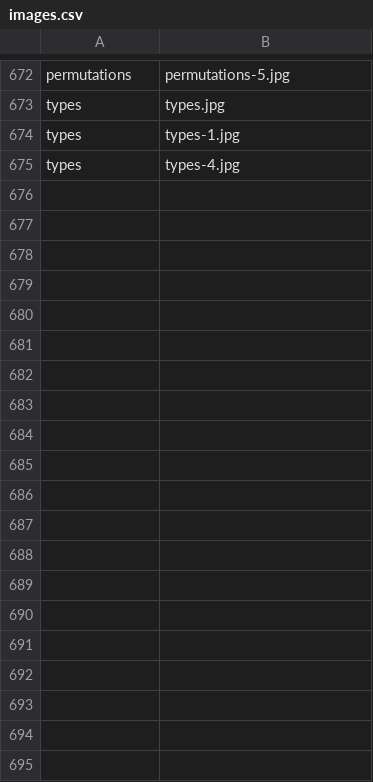
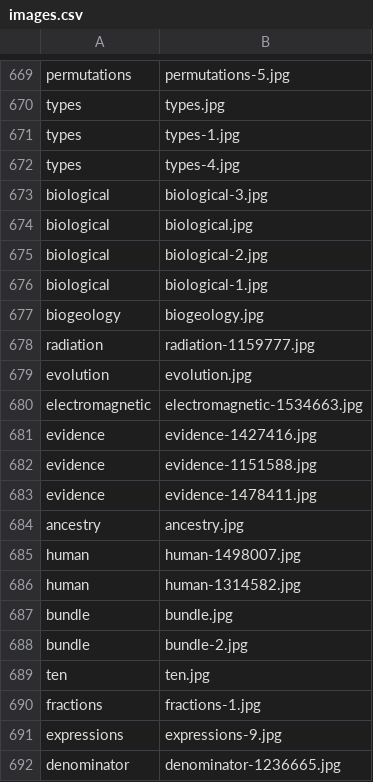
Before and after one commit to aditya-agarkar/snapmagick, a CSV file: MetaData/images.csv, drawn as a sheet; only a part is shown, gaps mark what is left out; the diff covers the shown part only; the diff names each change by its address in the sheet, - before the commit and + after, or states it on an @@ line.

Commit message:
images

```diff
--- a/MetaData/images.csv
+++ b/MetaData/images.csv
+row 673: biological | biological-3.jpg
+row 674: biological | biological.jpg
+row 675: biological | biological-2.jpg
+row 676: biological | biological-1.jpg
+row 677: biogeology | biogeology.jpg
+row 678: radiation | radiation-1159777.jpg
+row 679: evolution | evolution.jpg
+row 680: electromagnetic | electromagnetic-1534663.jpg
+row 681: evidence | evidence-1427416.jpg
+row 682: evidence | evidence-1151588.jpg
+row 683: evidence | evidence-1478411.jpg
+row 684: ancestry | ancestry.jpg
+row 685: human | human-1498007.jpg
+row 686: human | human-1314582.jpg
+row 687: bundle | bundle.jpg
+row 688: bundle | bundle-2.jpg
+row 689: ten | ten.jpg
+row 690: fractions | fractions-1.jpg
+row 691: expressions | expressions-9.jpg
+row 692: denominator | denominator-1236665.jpg
```
Also changed, not shown: 51 added rows and 4 removed rows elsewhere in this file, SourceImages/files.csv, 1 other file.
